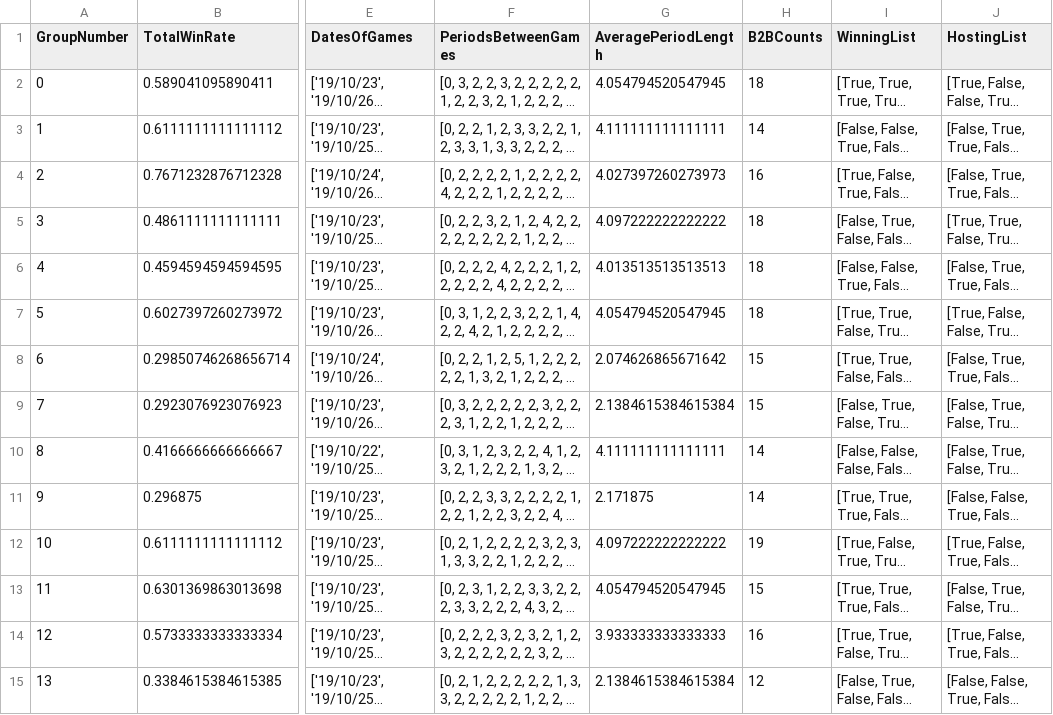
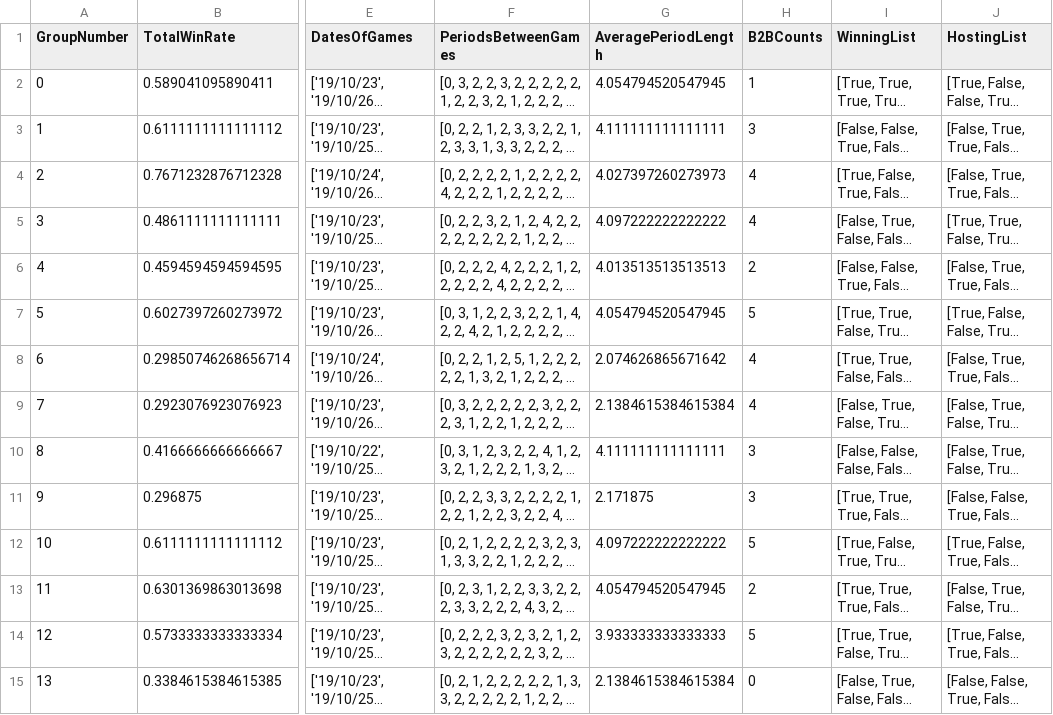
Before and after one commit to ParticleG/NBA_schedule, a CSV file: 2019-2020_processed.csv, drawn as a sheet; only a part is shown, gaps mark what is left out; long unchanged cells end in …; the diff covers the shown part only; the diff names each change by its address in the sheet, - before the commit and + after, or states it on an @@ line.

```diff
--- a/2019-2020_processed.csv
+++ b/2019-2020_processed.csv
-H2 (B2BCounts): 18
+H2 (B2BCounts): 1
-H3 (B2BCounts): 14
+H3 (B2BCounts): 3
-H4 (B2BCounts): 16
+H4 (B2BCounts): 4
-H5 (B2BCounts): 18
+H5 (B2BCounts): 4
-H6 (B2BCounts): 18
+H6 (B2BCounts): 2
-H7 (B2BCounts): 18
+H7 (B2BCounts): 5
-H8:H9 (B2BCounts): 15
+H8:H9 (B2BCounts): 4
-H10:H11 (B2BCounts): 14
+H10:H11 (B2BCounts): 3
-H12 (B2BCounts): 19
+H12 (B2BCounts): 5
-H13 (B2BCounts): 15
+H13 (B2BCounts): 2
-H14 (B2BCounts): 16
+H14 (B2BCounts): 5
-H15 (B2BCounts): 12
+H15 (B2BCounts): 0
```
Also changed, not shown: 16 edited cells elsewhere in this file, 2018-2019_processed.csv, 1 other file.
